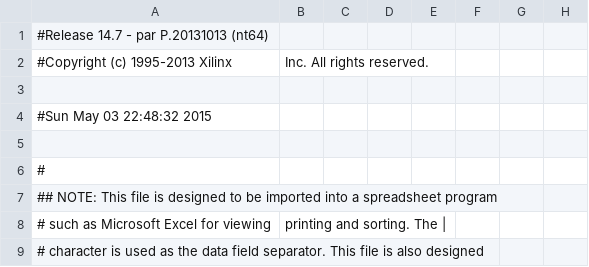
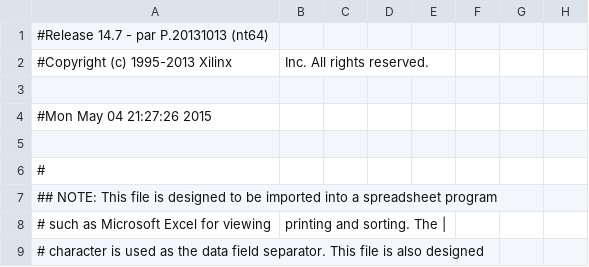
Before and after one commit to mslos/8BitProcessor, a CSV file: wrapper_proc_7seg_pad.csv, drawn as a sheet; only a part is shown; the diff names each change by its address in the sheet, - before the commit and + after, or states it on an @@ line.

```diff
--- a/wrapper_proc_7seg_pad.csv
+++ b/wrapper_proc_7seg_pad.csv
-A4: #Sun May 03 22:48:32 2015
+A4: #Mon May 04 21:27:26 2015
```
Also changed, not shown: 52 other files.
